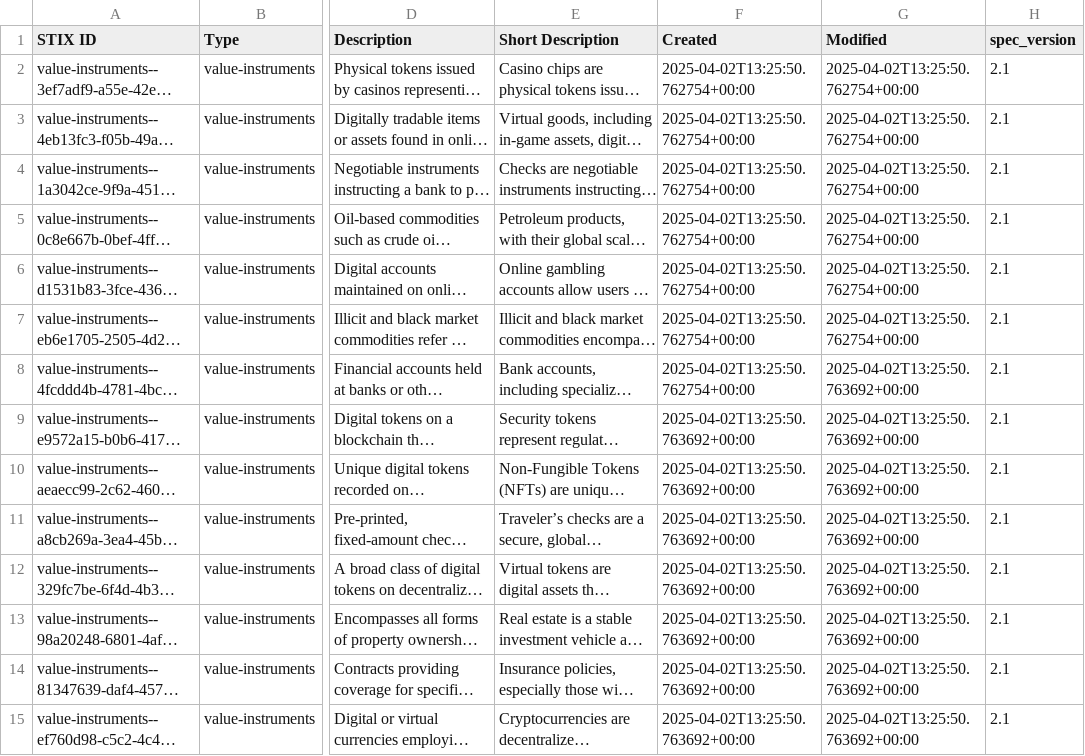
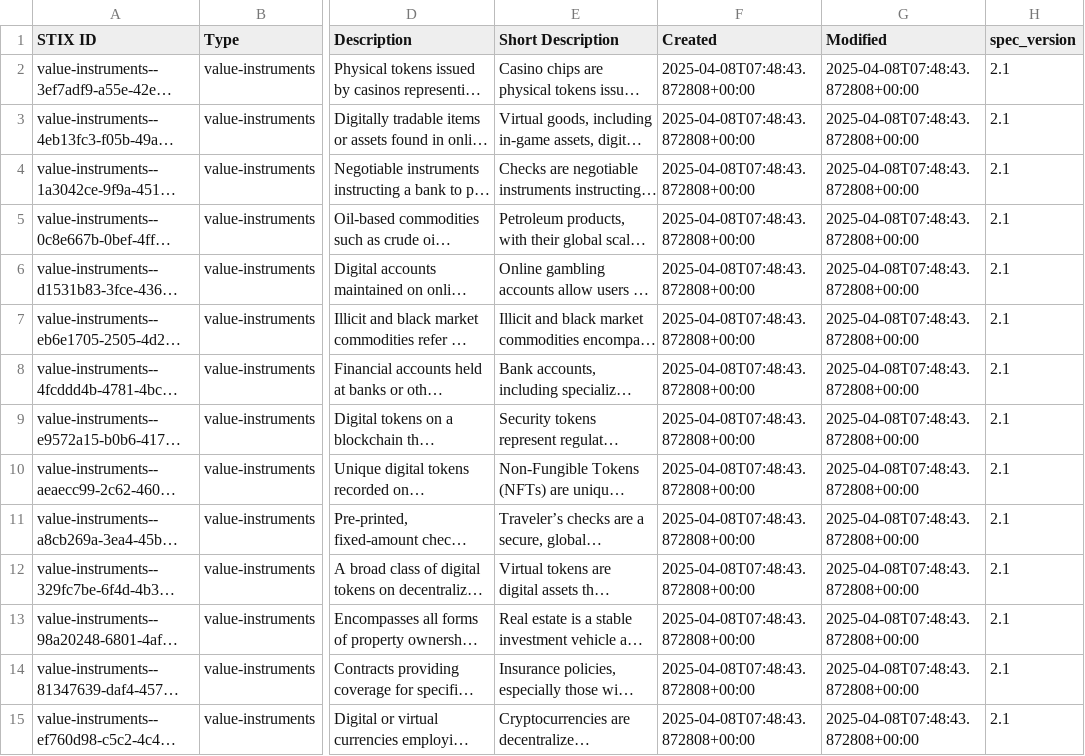
Before and after one commit to Amlyze/amltrix-data, a CSV file: csv/amltrix-ml-instruments-latest.csv, drawn as a sheet; only a part is shown, gaps mark what is left out; long unchanged cells end in …; the diff covers the shown part only; the diff names each change by its address in the sheet, - before the commit and + after, or states it on an @@ line.

```diff
--- a/csv/amltrix-ml-instruments-latest.csv
+++ b/csv/amltrix-ml-instruments-latest.csv
-F2:F8 (Created): 2025-04-02T13:25:50.762754+00:00
+F2:F8 (Created): 2025-04-08T07:48:43.872808+00:00
-G2:G7 (Modified): 2025-04-02T13:25:50.762754+00:00
+G2:G7 (Modified): 2025-04-08T07:48:43.872808+00:00
-G8:G15 (Modified): 2025-04-02T13:25:50.763692+00:00
+G8:G15 (Modified): 2025-04-08T07:48:43.872808+00:00
-F9:F15 (Created): 2025-04-02T13:25:50.763692+00:00
+F9:F15 (Created): 2025-04-08T07:48:43.872808+00:00
```
Also changed, not shown: 89 edited cells elsewhere in this file, csv/amltrix-ml-datasources-latest.csv, csv/amltrix-ml-references-latest.csv, 38 other files.
